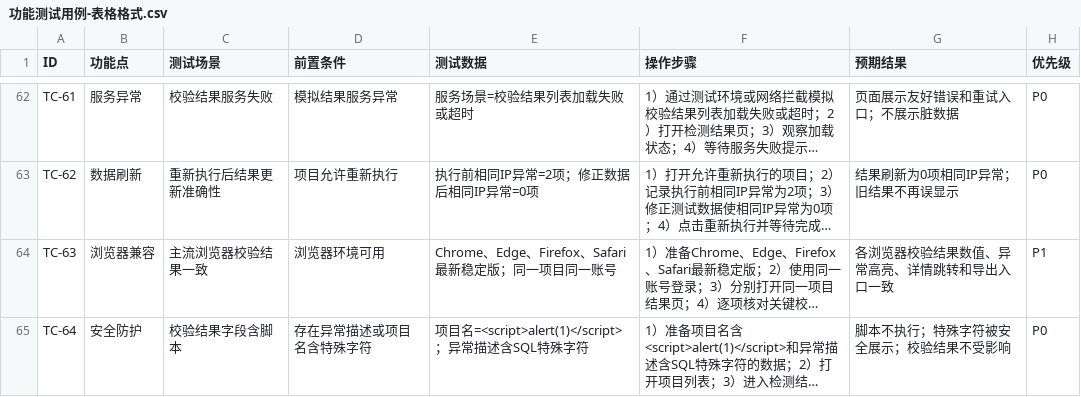
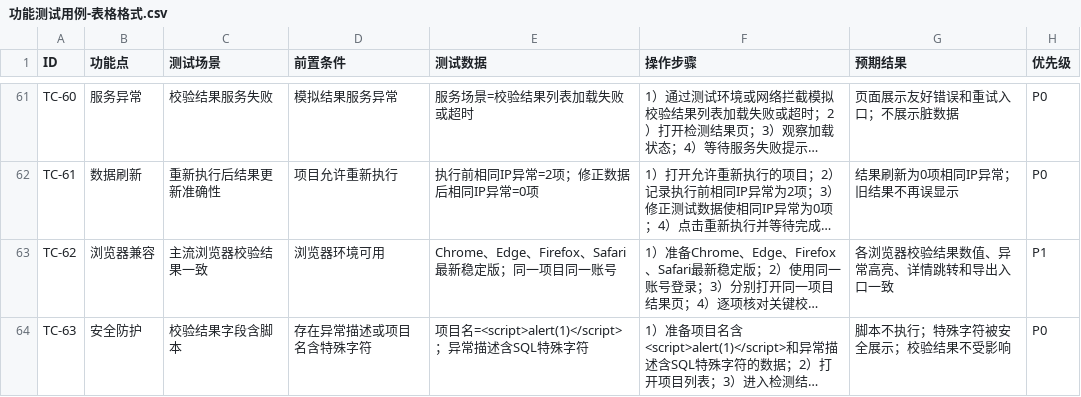
Before and after one commit to francesyu0926-spec/test, a CSV file: 功能测试用例-表格格式.csv, drawn as a sheet; only a part is shown, gaps mark what is left out; long unchanged cells end in …; addresses are those after the commit; the diff covers the shown part only; the diff names each change by its address in the sheet, - before the commit and + after, or states it on an @@ line.

```diff
--- a/功能测试用例-表格格式.csv
+++ b/功能测试用例-表格格式.csv
-A61 (ID): TC-61
+A61 (ID): TC-60
-A62 (ID): TC-62
+A62 (ID): TC-61
-A63 (ID): TC-63
+A63 (ID): TC-62
-A64 (ID): TC-64
+A64 (ID): TC-63
```
Also changed, not shown: 1 removed row and 53 edited cells elsewhere in this file, 2 other files.
